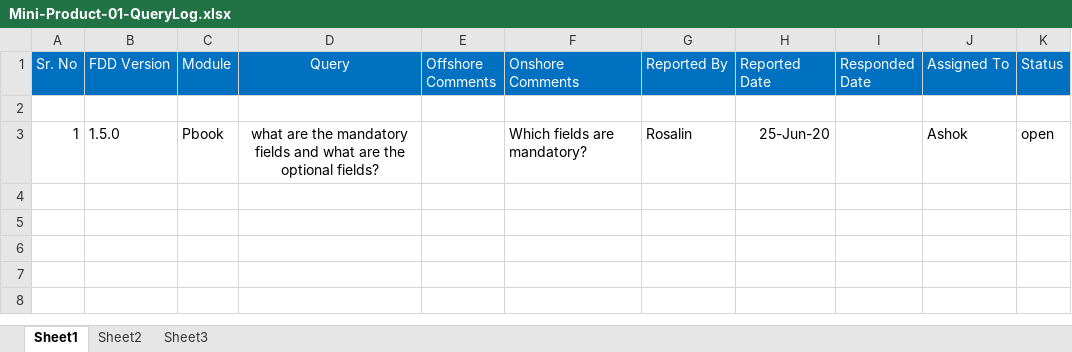
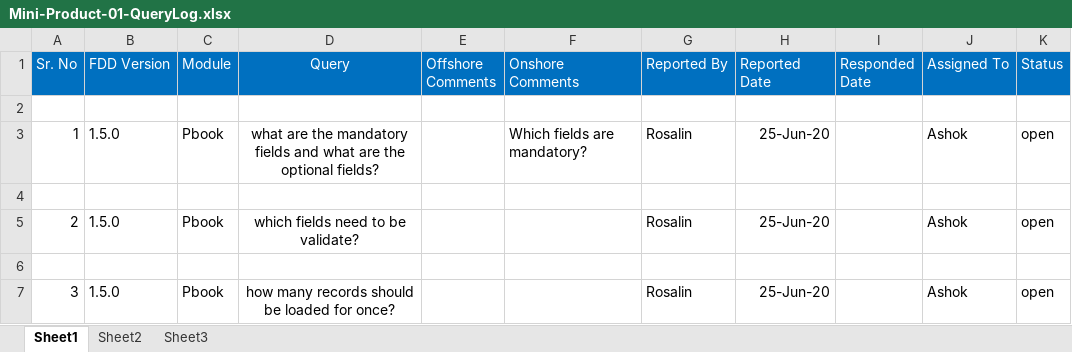
Before and after one commit to techrosdev5010156/Mini-Project-01, an Excel workbook: Mini-Product-01-QueryLog.xlsx, sheet Sheet1, drawn as a sheet; values as stored, in another font and other column widths than the file's, no borders; the diff names each change by its address in the sheet, - before the commit and + after, or states it on an @@ line.

Commit message:
SRS and QueryLog new

```diff
--- a/Mini-Product-01-QueryLog.xlsx (sheet Sheet1)
+++ b/Mini-Product-01-QueryLog.xlsx (sheet Sheet1)
+row 4: (empty)
+row 5: 2 | 1.5.0 | Pbook | which fields need to be validate? |  |  | Rosalin | 25-Jun-20 |  | Ashok | open
+row 6: (empty)
+row 7: 3 | 1.5.0 | Pbook | how many records should be loaded for once? |  |  | Rosalin | 25-Jun-20 |  | Ashok | open
```
